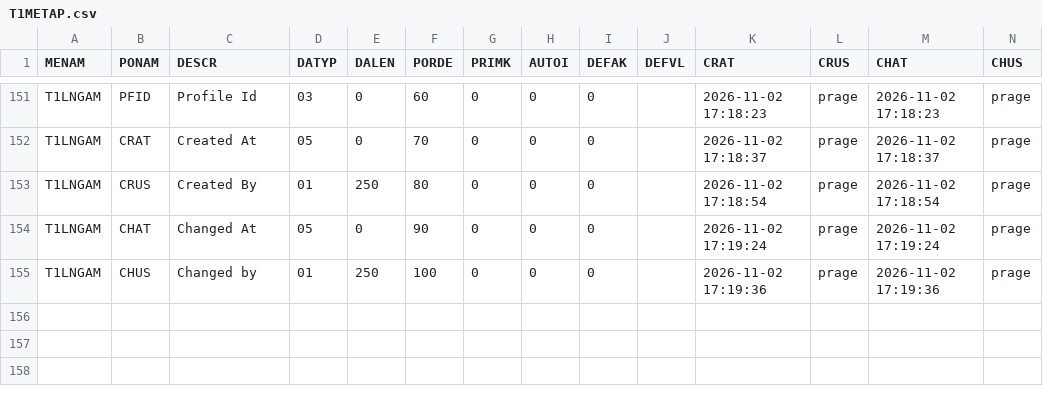
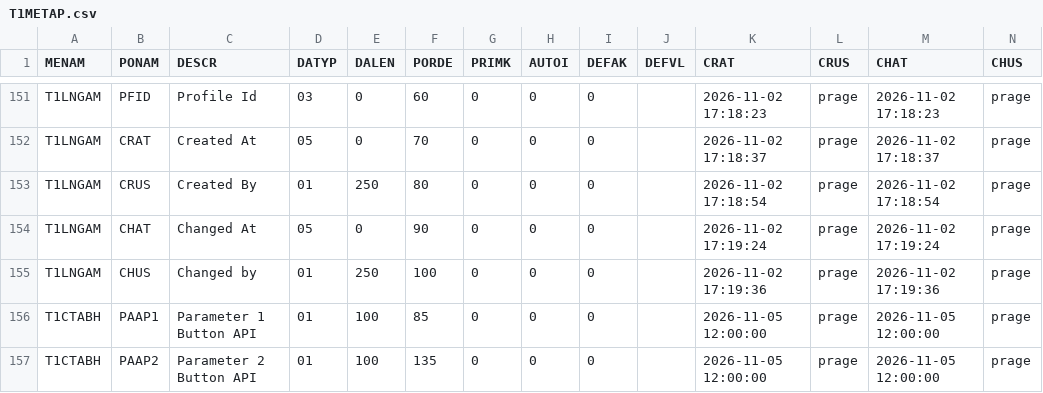
Before and after one commit to MaxPra/GameTimeNext, a CSV file: devsync/T1METAP.csv, drawn as a sheet; only a part is shown, gaps mark what is left out; the diff names each change by its address in the sheet, - before the commit and + after, or states it on an @@ line.

```diff
--- a/devsync/T1METAP.csv
+++ b/devsync/T1METAP.csv
+row 156: T1CTABH | PAAP1 | Parameter 1 Button API | 01 | 100 | 85 | 0 | 0 | 0 |  | 2026-11-05 12:00:00 | prage | 2026-11-05 12:00:00 | prage
+row 157: T1CTABH | PAAP2 | Parameter 2 Button API | 01 | 100 | 135 | 0 | 0 | 0 |  | 2026-11-05 12:00:00 | prage | 2026-11-05 12:00:00 | prage
```
Also changed, not shown: devsync/T1APRDH.csv, devsync/T1CTABD.csv, 46 other files.
